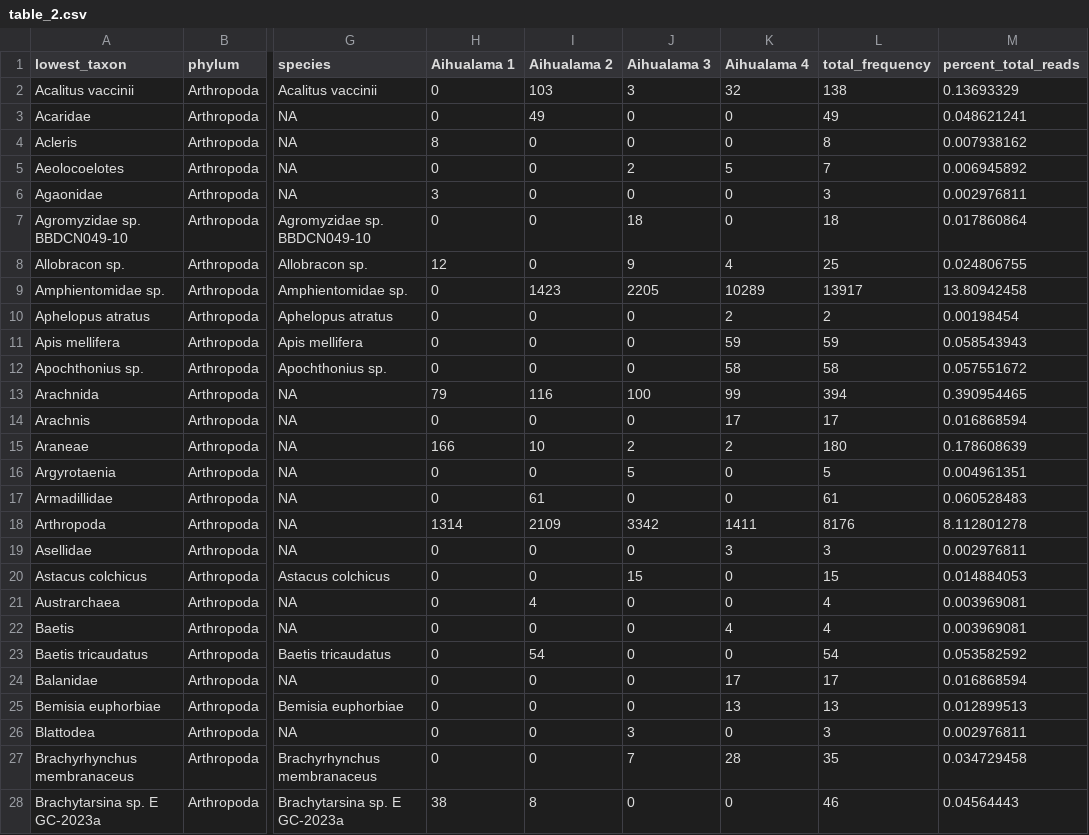
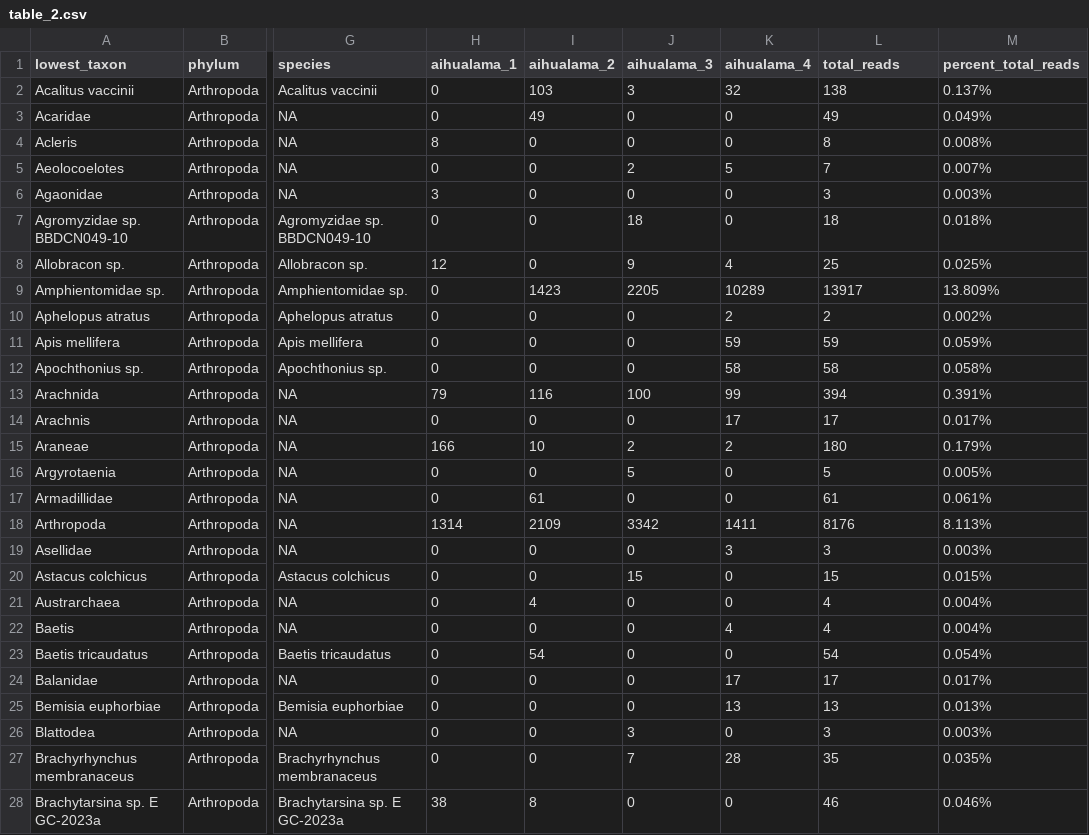
Before and after one commit to ecoevomatics/lyon_pilot, a CSV file: lyon_report/table_2.csv, drawn as a sheet; only a part is shown, gaps mark what is left out; the diff covers the shown part only; the diff names each change by its address in the sheet, - before the commit and + after, or states it on an @@ line.

Commit message:
lyon report edits

```diff
--- a/lyon_report/table_2.csv
+++ b/lyon_report/table_2.csv
-H1: Aihualama 1
+H1: aihualama_1
-I1: Aihualama 2
+I1: aihualama_2
-J1: Aihualama 3
+J1: aihualama_3
-K1: Aihualama 4
+K1: aihualama_4
-L1: total_frequency
+L1: total_reads
-M2 (percent_total_reads): 0.13693329
+M2 (percent_total_reads): 0.137%
-M3 (percent_total_reads): 0.048621241
+M3 (percent_total_reads): 0.049%
-M4 (percent_total_reads): 0.007938162
+M4 (percent_total_reads): 0.008%
-M5 (percent_total_reads): 0.006945892
+M5 (percent_total_reads): 0.007%
-M6 (percent_total_reads): 0.002976811
+M6 (percent_total_reads): 0.003%
-M7 (percent_total_reads): 0.017860864
+M7 (percent_total_reads): 0.018%
-M8 (percent_total_reads): 0.024806755
+M8 (percent_total_reads): 0.025%
-M9 (percent_total_reads): 13.80942458
+M9 (percent_total_reads): 13.809%
-M10 (percent_total_reads): 0.00198454
+M10 (percent_total_reads): 0.002%
-M11 (percent_total_reads): 0.058543943
+M11 (percent_total_reads): 0.059%
-M12 (percent_total_reads): 0.057551672
+M12 (percent_total_reads): 0.058%
-M13 (percent_total_reads): 0.390954465
+M13 (percent_total_reads): 0.391%
-M14 (percent_total_reads): 0.016868594
+M14 (percent_total_reads): 0.017%
-M15 (percent_total_reads): 0.178608639
+M15 (percent_total_reads): 0.179%
-M16 (percent_total_reads): 0.004961351
+M16 (percent_total_reads): 0.005%
-M17 (percent_total_reads): 0.060528483
+M17 (percent_total_reads): 0.061%
-M18 (percent_total_reads): 8.112801278
+M18 (percent_total_reads): 8.113%
-M19 (percent_total_reads): 0.002976811
+M19 (percent_total_reads): 0.003%
-M20 (percent_total_reads): 0.014884053
+M20 (percent_total_reads): 0.015%
-M21:M22 (percent_total_reads): 0.003969081
+M21:M22 (percent_total_reads): 0.004%
-M23 (percent_total_reads): 0.053582592
+M23 (percent_total_reads): 0.054%
-M24 (percent_total_reads): 0.016868594
+M24 (percent_total_reads): 0.017%
-M25 (percent_total_reads): 0.012899513
+M25 (percent_total_reads): 0.013%
-M26 (percent_total_reads): 0.002976811
+M26 (percent_total_reads): 0.003%
-M27 (percent_total_reads): 0.034729458
+M27 (percent_total_reads): 0.035%
-M28 (percent_total_reads): 0.04564443
+M28 (percent_total_reads): 0.046%
```
Also changed, not shown: 152 edited cells elsewhere in this file, 2 other files.
